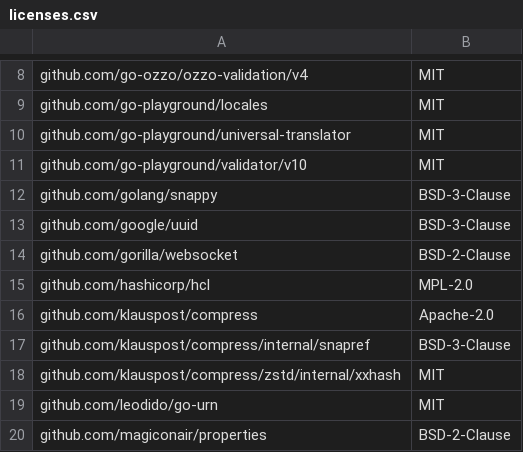
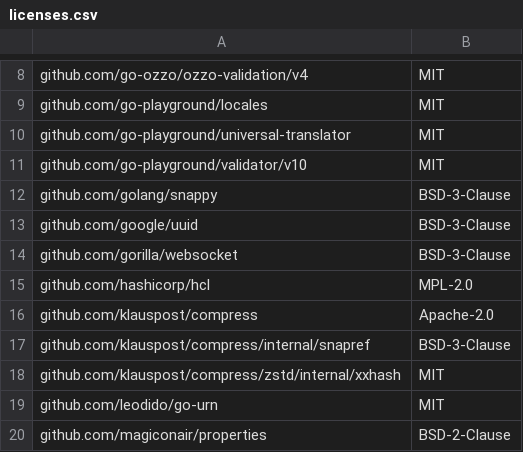
Before and after one commit to mendersoftware/deviceconnect, a CSV file: licenses.csv, drawn as a sheet; only a part is shown, gaps mark what is left out.

```diff
--- a/licenses.csv
+++ b/licenses.csv
@@ -13,3 +13,3 @@ github.com/golang/snappy,BSD-3-Clause
 github.com/google/uuid,BSD-3-Clause
-github.com/gorilla/websocket,BSD-2-Clause
+github.com/gorilla/websocket,BSD-3-Clause
 github.com/hashicorp/hcl,MPL-2.0
```
Also changed, not shown: 3 other files.
